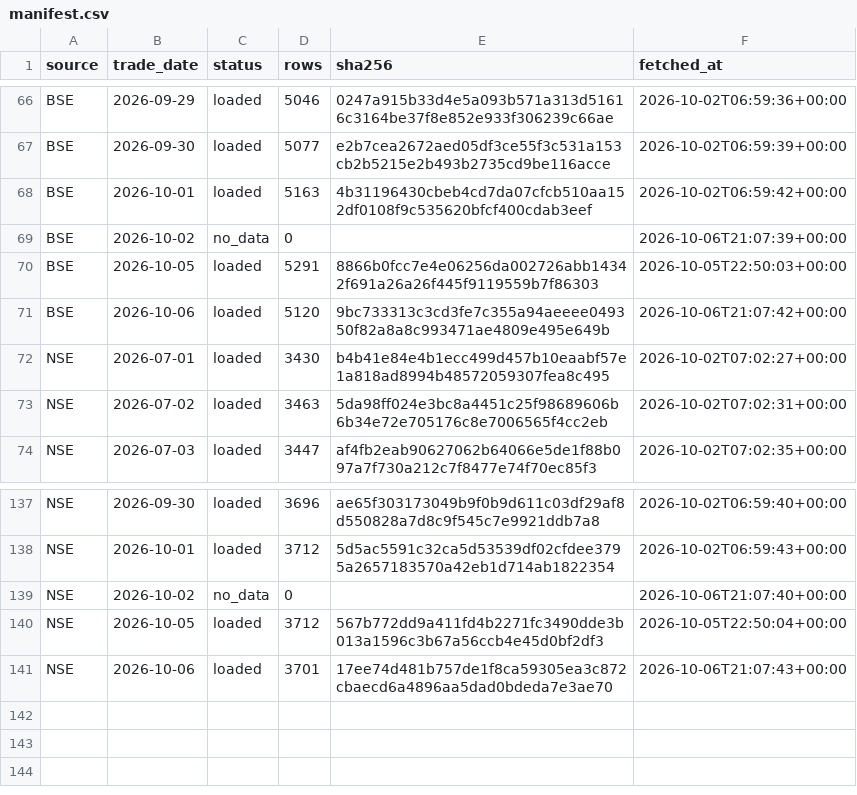
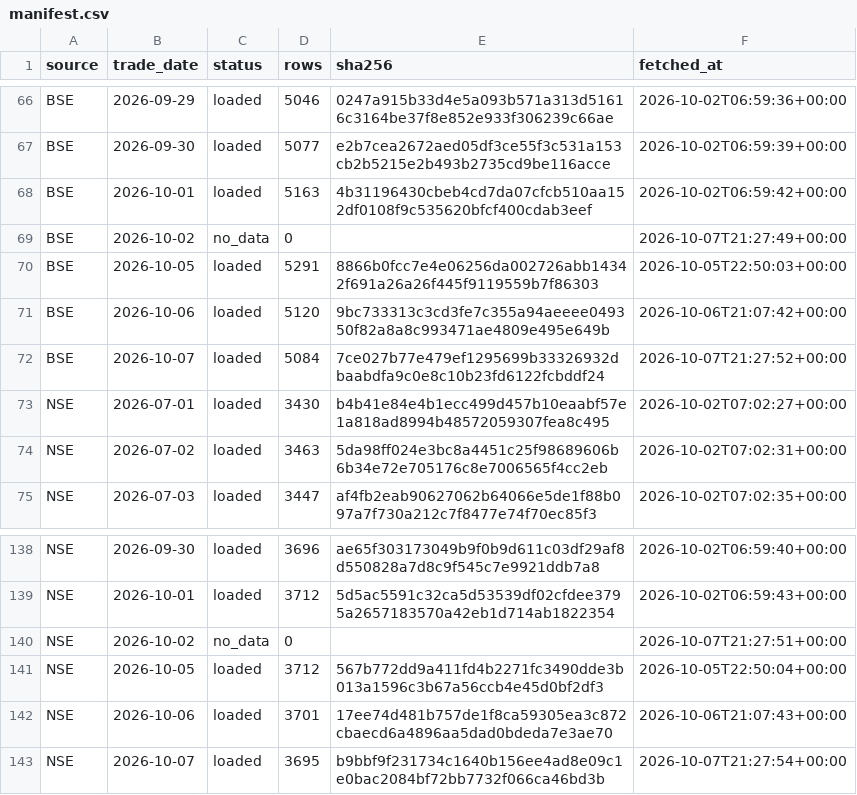
Before and after one commit to veer0608/bhavcopy-pipeline, a CSV file: data/manifest.csv, drawn as a sheet; only a part is shown, gaps mark what is left out.

```diff
--- a/data/manifest.csv
+++ b/data/manifest.csv
@@ -68,5 +68,6 @@ BSE,2026-09-30,loaded,5077,e2b7cea2672aed05df3ce55f3c531a153cb2b5215e2b493b2735c
 BSE,2026-10-01,loaded,5163,4b31196430cbeb4cd7da07cfcb510aa152df0108f9c535620bfcf400cdab3eef,2026-10-02T06:59:42+00:00
-BSE,2026-10-02,no_data,0,,2026-10-06T21:07:39+00:00
+BSE,2026-10-02,no_data,0,,2026-10-07T21:27:49+00:00
 BSE,2026-10-05,loaded,5291,8866b0fcc7e4e06256da002726abb14342f691a26a26f445f9119559b7f86303,2026-10-05T22:50:03+00:00
 BSE,2026-10-06,loaded,5120,9bc733313c3cd3fe7c355a94aeeee049350f82a8a8c993471ae4809e495e649b,2026-10-06T21:07:42+00:00
+BSE,2026-10-07,loaded,5084,7ce027b77e479ef1295699b33326932dbaabdfa9c0e8c10b23fd6122fcbddf24,2026-10-07T21:27:52+00:00
 NSE,2026-07-01,loaded,3430,b4b41e84e4b1ecc499d457b10eaabf57e1a818ad8994b48572059307fea8c495,2026-10-02T07:02:27+00:00
@@ -138,4 +139,5 @@ NSE,2026-09-30,loaded,3696,ae65f303173049b9f0b9d611c03df29af8d550828a7d8c9f545c7
 NSE,2026-10-01,loaded,3712,5d5ac5591c32ca5d53539df02cfdee3795a2657183570a42eb1d714ab1822354,2026-10-02T06:59:43+00:00
-NSE,2026-10-02,no_data,0,,2026-10-06T21:07:40+00:00
+NSE,2026-10-02,no_data,0,,2026-10-07T21:27:51+00:00
 NSE,2026-10-05,loaded,3712,567b772dd9a411fd4b2271fc3490dde3b013a1596c3b67a56ccb4e45d0bf2df3,2026-10-05T22:50:04+00:00
 NSE,2026-10-06,loaded,3701,17ee74d481b757de1f8ca59305ea3c872cbaecd6a4896aa5dad0bdeda7e3ae70,2026-10-06T21:07:43+00:00
+NSE,2026-10-07,loaded,3695,b9bbf9f231734c1640b156ee4ad8e09c1e0bac2084bf72bb7732f066ca46bd3b,2026-10-07T21:27:54+00:00
```
Also changed, not shown: 3 other files.
